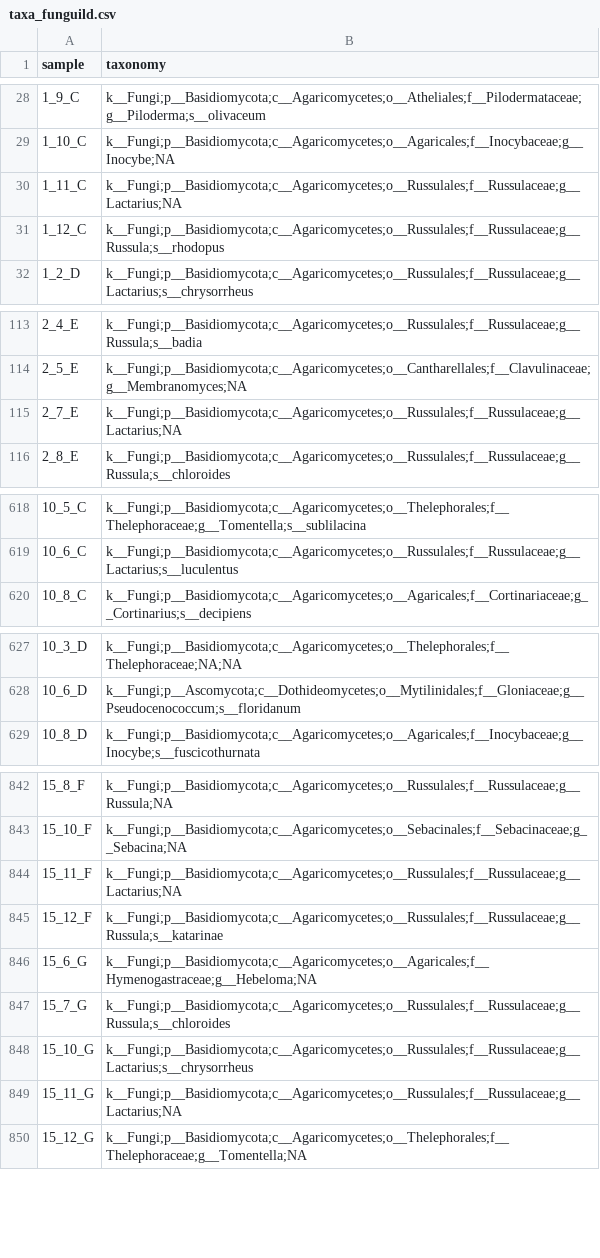
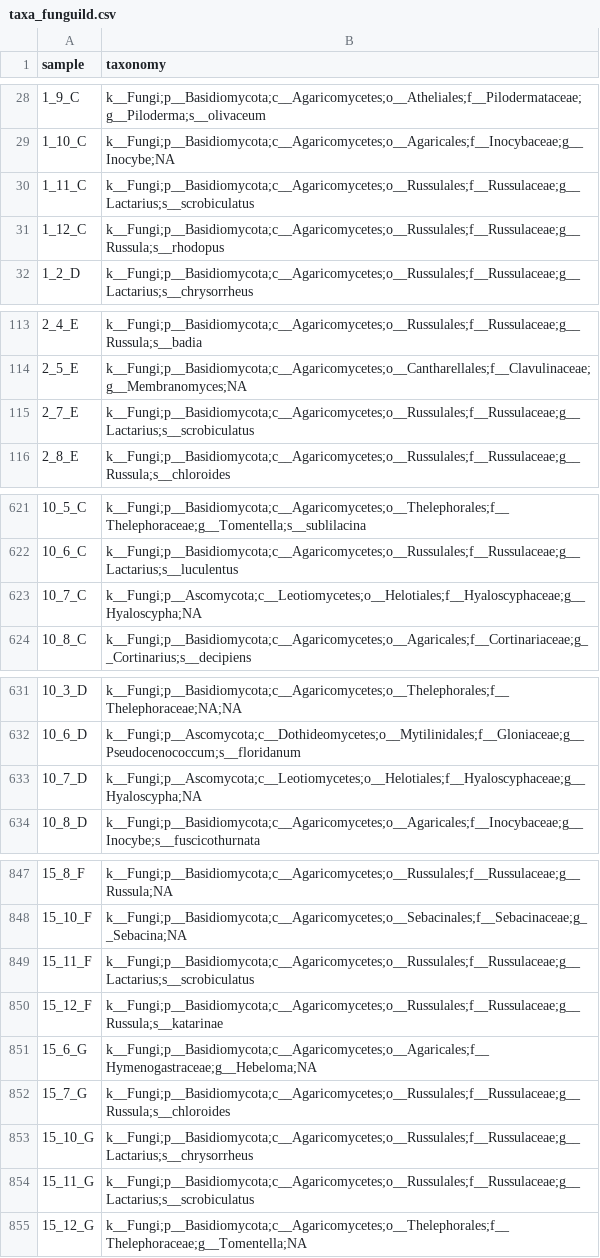
Before and after one commit to gaberunte/mbh, a CSV file: data/sanger_data/oct_2024/taxa_funguild.csv, drawn as a sheet; only a part is shown, gaps mark what is left out; the diff covers the shown part only.

```diff
--- a/data/sanger_data/oct_2024/taxa_funguild.csv
+++ b/data/sanger_data/oct_2024/taxa_funguild.csv
@@ -29,3 +29,3 @@ sample,taxonomy
 1_10_C,k__Fungi;p__Basidiomycota;c__Agaricomycetes;o__Agaricales;f__Inocybaceae;g__Inocybe;NA
-1_11_C,k__Fungi;p__Basidiomycota;c__Agaricomycetes;o__Russulales;f__Russulaceae;g__Lactarius;NA
+1_11_C,k__Fungi;p__Basidiomycota;c__Agaricomycetes;o__Russulales;f__Russulaceae;g__Lactarius;s__scrobiculatus
 1_12_C,k__Fungi;p__Basidiomycota;c__Agaricomycetes;o__Russulales;f__Russulaceae;g__Russula;s__rhodopus
@@ -114,3 +114,3 @@ sample,taxonomy
 2_5_E,k__Fungi;p__Basidiomycota;c__Agaricomycetes;o__Cantharellales;f__Clavulinaceae;g__Membranomyces;NA
-2_7_E,k__Fungi;p__Basidiomycota;c__Agaricomycetes;o__Russulales;f__Russulaceae;g__Lactarius;NA
+2_7_E,k__Fungi;p__Basidiomycota;c__Agaricomycetes;o__Russulales;f__Russulaceae;g__Lactarius;s__scrobiculatus
 2_8_E,k__Fungi;p__Basidiomycota;c__Agaricomycetes;o__Russulales;f__Russulaceae;g__Russula;s__chloroides
@@ -619,2 +622,3 @@ sample,taxonomy
 10_6_C,k__Fungi;p__Basidiomycota;c__Agaricomycetes;o__Russulales;f__Russulaceae;g__Lactarius;s__luculentus
+10_7_C,k__Fungi;p__Ascomycota;c__Leotiomycetes;o__Helotiales;f__Hyaloscyphaceae;g__Hyaloscypha;NA
 10_8_C,k__Fungi;p__Basidiomycota;c__Agaricomycetes;o__Agaricales;f__Cortinariaceae;g__Cortinarius;s__decipiens
@@ -628,2 +632,3 @@ sample,taxonomy
 10_6_D,k__Fungi;p__Ascomycota;c__Dothideomycetes;o__Mytilinidales;f__Gloniaceae;g__Pseudocenococcum;s__floridanum
+10_7_D,k__Fungi;p__Ascomycota;c__Leotiomycetes;o__Helotiales;f__Hyaloscyphaceae;g__Hyaloscypha;NA
 10_8_D,k__Fungi;p__Basidiomycota;c__Agaricomycetes;o__Agaricales;f__Inocybaceae;g__Inocybe;s__fuscicothurnata
@@ -843,3 +848,3 @@ sample,taxonomy
 15_10_F,k__Fungi;p__Basidiomycota;c__Agaricomycetes;o__Sebacinales;f__Sebacinaceae;g__Sebacina;NA
-15_11_F,k__Fungi;p__Basidiomycota;c__Agaricomycetes;o__Russulales;f__Russulaceae;g__Lactarius;NA
+15_11_F,k__Fungi;p__Basidiomycota;c__Agaricomycetes;o__Russulales;f__Russulaceae;g__Lactarius;s__scrobiculatus
 15_12_F,k__Fungi;p__Basidiomycota;c__Agaricomycetes;o__Russulales;f__Russulaceae;g__Russula;s__katarinae
@@ -848,3 +853,3 @@ sample,taxonomy
 15_10_G,k__Fungi;p__Basidiomycota;c__Agaricomycetes;o__Russulales;f__Russulaceae;g__Lactarius;s__chrysorrheus
-15_11_G,k__Fungi;p__Basidiomycota;c__Agaricomycetes;o__Russulales;f__Russulaceae;g__Lactarius;NA
+15_11_G,k__Fungi;p__Basidiomycota;c__Agaricomycetes;o__Russulales;f__Russulaceae;g__Lactarius;s__scrobiculatus
 15_12_G,k__Fungi;p__Basidiomycota;c__Agaricomycetes;o__Thelephorales;f__Thelephoraceae;g__Tomentella;NA
```
Also changed, not shown: 3 added rows and 16 edited cells elsewhere in this file, data/sanger_data/oct_2024/taxa_funguild.guilds.csv, data/sanger_data/oct_2024/unite_output.csv, 9 other files.
